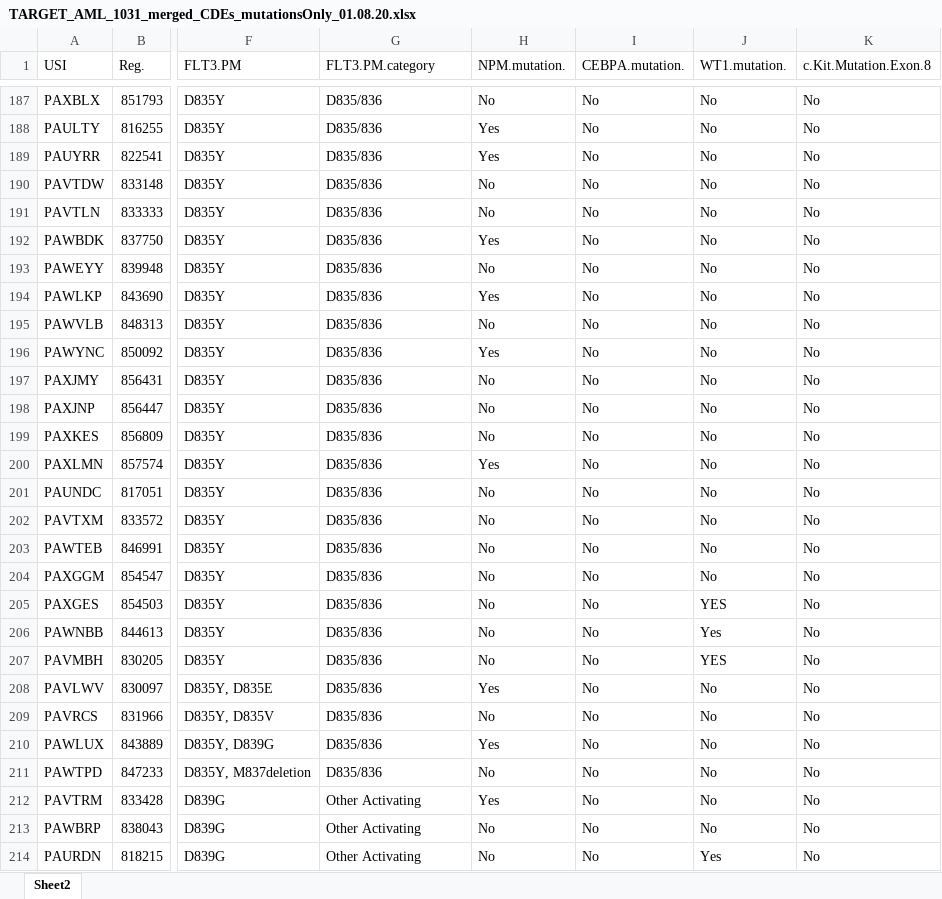
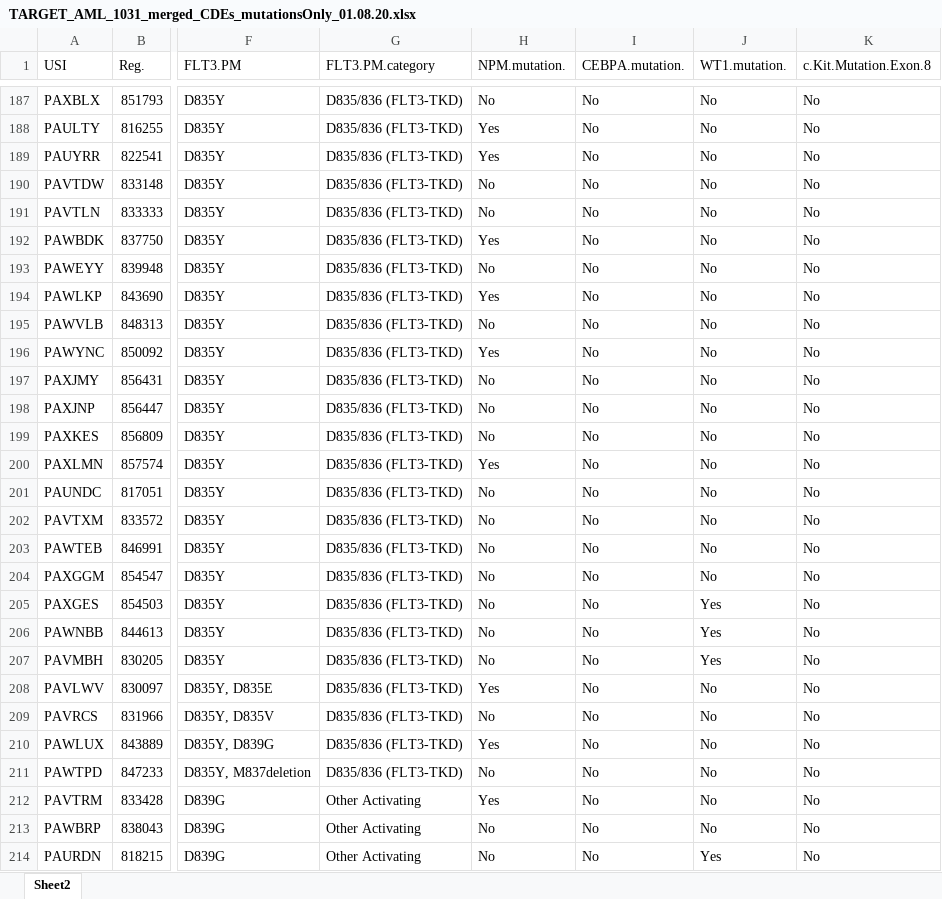
Before and after one commit to FredHutch/target-data-viz, an Excel workbook: data/TARGET_AML_1031_merged_CDEs_mutationsOnly_01.08.20.xlsx, sheet Sheet2, drawn as a sheet; only a part is shown, gaps mark what is left out; values as stored, in another font and other column widths than the file's, no borders; the diff covers the shown part only; the diff names each change by its address in the sheet, - before the commit and + after, or states it on an @@ line.

```diff
--- a/data/TARGET_AML_1031_merged_CDEs_mutationsOnly_01.08.20.xlsx (sheet Sheet2)
+++ b/data/TARGET_AML_1031_merged_CDEs_mutationsOnly_01.08.20.xlsx (sheet Sheet2)
-G187:G211 (FLT3.PM.category): D835/836
+G187:G211 (FLT3.PM.category): D835/836 (FLT3-TKD)
-J205 (WT1.mutation.): YES
+J205 (WT1.mutation.): Yes
-J207 (WT1.mutation.): YES
+J207 (WT1.mutation.): Yes
```
Also changed, not shown: 78 edited cells elsewhere in this sheet, 3 other files.
